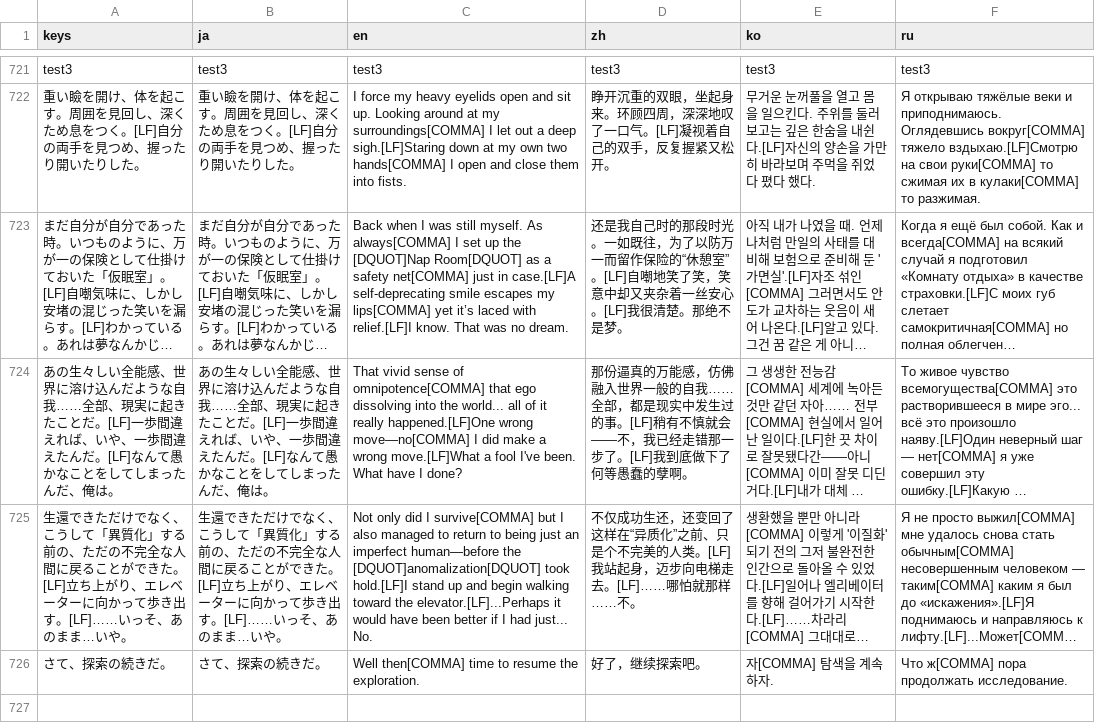
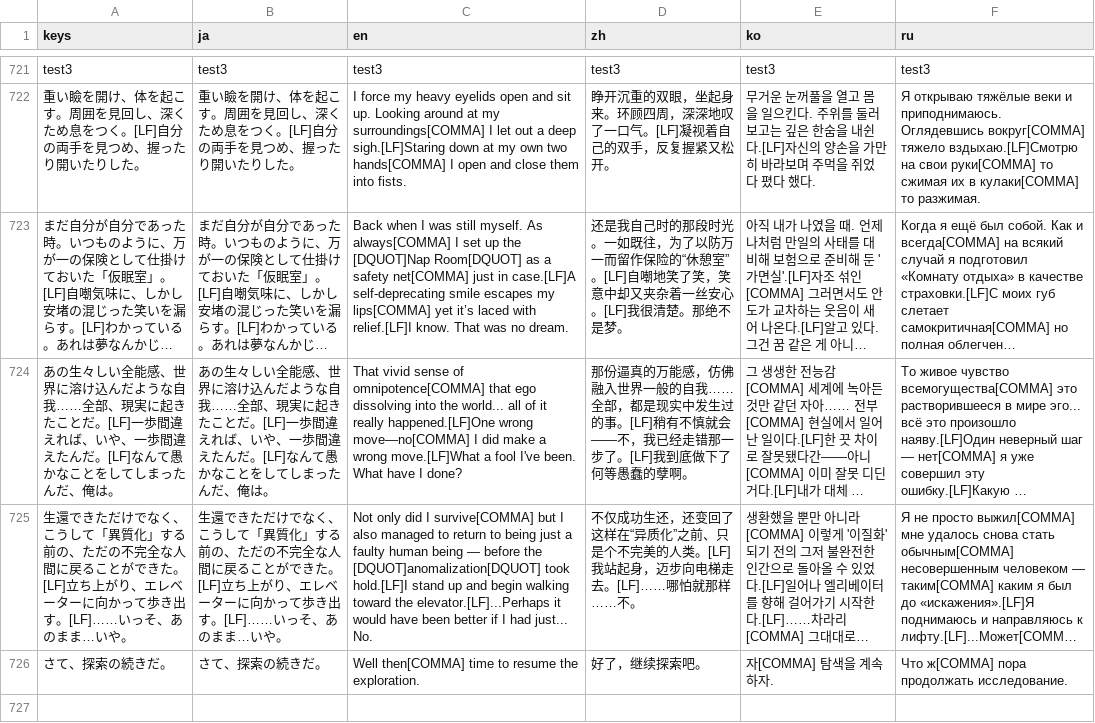
Before and after one commit to uskz/arai_Localization, a CSV file: translation.csv, drawn as a sheet; only a part is shown, gaps mark what is left out; long unchanged cells end in …; the diff covers the shown part only; the diff names each change by its address in the sheet, - before the commit and + after, or states it on an @@ line.

```diff
--- a/translation.csv
+++ b/translation.csv
-C725 (en): …being just an imperfect human—before the [DQUOT]anomalization[DQUOT]…
+C725 (en): …being just a faulty human being — before the [DQUOT]anomalization[DQUOT]…
```
Also changed, not shown: 30 edited cells elsewhere in this file.
